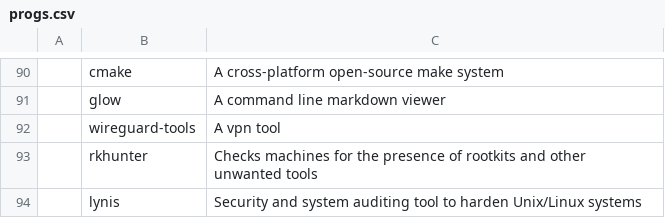
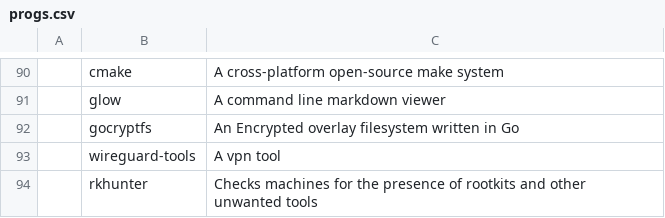
Before and after one commit to NicholasasaurusRex/CABS, a CSV file: progs.csv, drawn as a sheet; only a part is shown, gaps mark what is left out; the shorter side is filled out with more unchanged rows; the diff names each change by its address in the sheet, - before the commit and + after, or states it on an @@ line.

Commit message:
Added gocryptfs to progs.csv

```diff
--- a/progs.csv
+++ b/progs.csv
+row 92:  | gocryptfs | An Encrypted overlay filesystem written in Go
```
